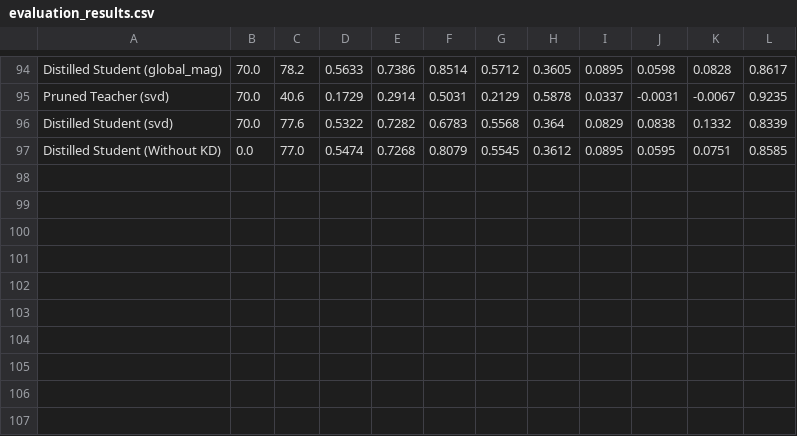
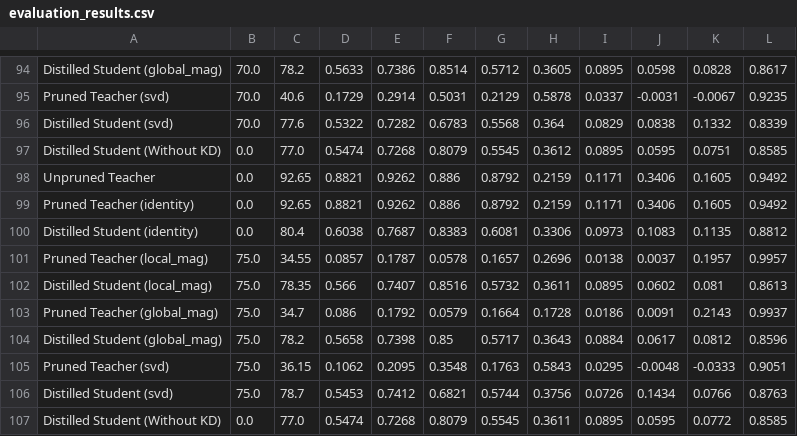
Before and after one commit to math-lover31415/Prune_Distill, a CSV file: evaluation_results.csv, drawn as a sheet; only a part is shown, gaps mark what is left out; the diff names each change by its address in the sheet, - before the commit and + after, or states it on an @@ line.

Commit message:
update results

```diff
--- a/evaluation_results.csv
+++ b/evaluation_results.csv
+row 98: Unpruned Teacher | 0.0 | 92.65 | 0.8821 | 0.9262 | 0.886 | 0.8792 | 0.2159 | 0.1171 | 0.3406 | 0.1605 | 0.9492
+row 99: Pruned Teacher (identity) | 0.0 | 92.65 | 0.8821 | 0.9262 | 0.886 | 0.8792 | 0.2159 | 0.1171 | 0.3406 | 0.1605 | 0.9492
+row 100: Distilled Student (identity) | 0.0 | 80.4 | 0.6038 | 0.7687 | 0.8383 | 0.6081 | 0.3306 | 0.0973 | 0.1083 | 0.1135 | 0.8812
+row 101: Pruned Teacher (local_mag) | 75.0 | 34.55 | 0.0857 | 0.1787 | 0.0578 | 0.1657 | 0.2696 | 0.0138 | 0.0037 | 0.1957 | 0.9957
+row 102: Distilled Student (local_mag) | 75.0 | 78.35 | 0.566 | 0.7407 | 0.8516 | 0.5732 | 0.3611 | 0.0895 | 0.0602 | 0.081 | 0.8613
+row 103: Pruned Teacher (global_mag) | 75.0 | 34.7 | 0.086 | 0.1792 | 0.0579 | 0.1664 | 0.1728 | 0.0186 | 0.0091 | 0.2143 | 0.9937
+row 104: Distilled Student (global_mag) | 75.0 | 78.2 | 0.5658 | 0.7398 | 0.85 | 0.5717 | 0.3643 | 0.0884 | 0.0617 | 0.0812 | 0.8596
+row 105: Pruned Teacher (svd) | 75.0 | 36.15 | 0.1062 | 0.2095 | 0.3548 | 0.1763 | 0.5843 | 0.0295 | -0.0048 | -0.0333 | 0.9051
+row 106: Distilled Student (svd) | 75.0 | 78.7 | 0.5453 | 0.7412 | 0.6821 | 0.5744 | 0.3756 | 0.0726 | 0.1434 | 0.0766 | 0.8763
+row 107: Distilled Student (Without KD) | 0.0 | 77.0 | 0.5474 | 0.7268 | 0.8079 | 0.5545 | 0.3611 | 0.0895 | 0.0595 | 0.0772 | 0.8585
```
